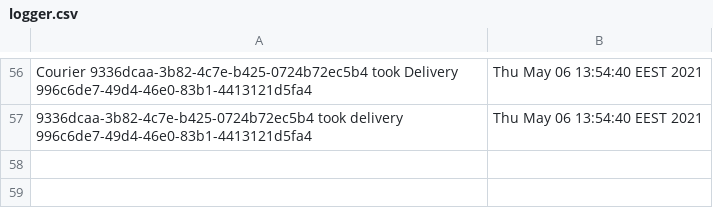
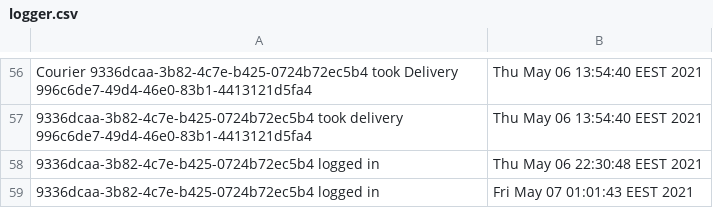
Before and after one commit to DanielAvram1/Cerray, a CSV file: data/logger.csv, drawn as a sheet; only a part is shown, gaps mark what is left out.

```diff
--- a/data/logger.csv
+++ b/data/logger.csv
@@ -57 +57,3 @@ Courier 9336dcaa-3b82-4c7e-b425-0724b72ec5b4 took Delivery 996c6de7-49d4-46e0-83
 9336dcaa-3b82-4c7e-b425-0724b72ec5b4 took delivery 996c6de7-49d4-46e0-83b1-4413121d5fa4,Thu May 06 13:54:40 EEST 2021
+9336dcaa-3b82-4c7e-b425-0724b72ec5b4 logged in,Thu May 06 22:30:48 EEST 2021
+9336dcaa-3b82-4c7e-b425-0724b72ec5b4 logged in,Fri May 07 01:01:43 EEST 2021
```
Also changed, not shown: 5 other files.
